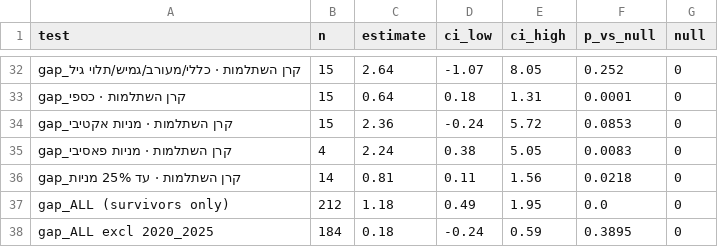
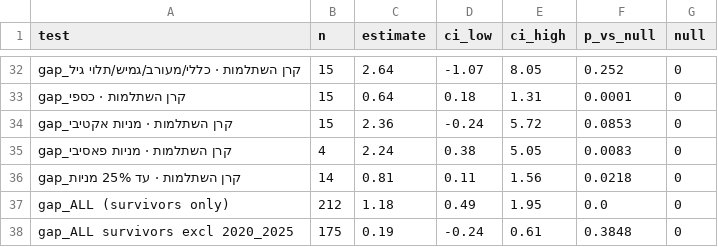
Before and after one commit to Doronsh170/pension-stars-project, a CSV file: analysis/robustness_summary.csv, drawn as a sheet; only a part is shown, gaps mark what is left out; removed rows and columns are numbered as before the commit, all else as after; the diff names each change by its address in the sheet, - before the commit and + after, or states it on an @@ line.

```diff
--- a/analysis/robustness_summary.csv
+++ b/analysis/robustness_summary.csv
-row 38: gap_ALL excl 2020_2025 | 184 | 0.18 | -0.24 | 0.59 | 0.3895 | 0
+row 38: gap_ALL survivors excl 2020_2025 | 175 | 0.19 | -0.24 | 0.61 | 0.3848 | 0
```
Also changed, not shown: 5 other files.
